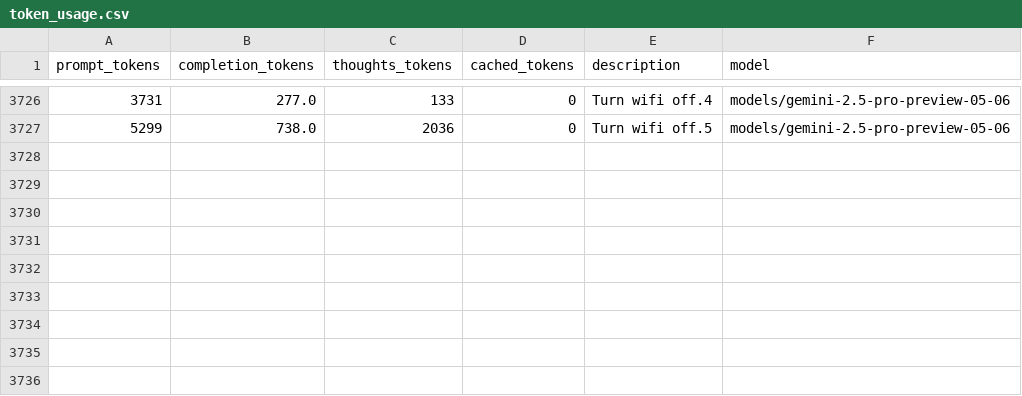
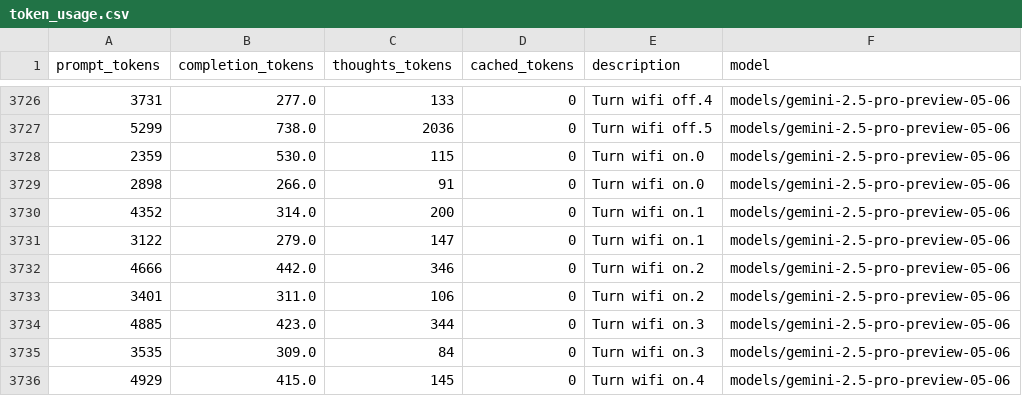
Before and after one commit to LukasHohl/android_world, a CSV file: token_usage.csv, drawn as a sheet; only a part is shown, gaps mark what is left out; the diff names each change by its address in the sheet, - before the commit and + after, or states it on an @@ line.

```diff
--- a/token_usage.csv
+++ b/token_usage.csv
+row 3728: 2359 | 530.0 | 115 | 0 | Turn wifi on.0 | models/gemini-2.5-pro-preview-05-06
+row 3729: 2898 | 266.0 | 91 | 0 | Turn wifi on.0 | models/gemini-2.5-pro-preview-05-06
+row 3730: 4352 | 314.0 | 200 | 0 | Turn wifi on.1 | models/gemini-2.5-pro-preview-05-06
+row 3731: 3122 | 279.0 | 147 | 0 | Turn wifi on.1 | models/gemini-2.5-pro-preview-05-06
+row 3732: 4666 | 442.0 | 346 | 0 | Turn wifi on.2 | models/gemini-2.5-pro-preview-05-06
+row 3733: 3401 | 311.0 | 106 | 0 | Turn wifi on.2 | models/gemini-2.5-pro-preview-05-06
+row 3734: 4885 | 423.0 | 344 | 0 | Turn wifi on.3 | models/gemini-2.5-pro-preview-05-06
+row 3735: 3535 | 309.0 | 84 | 0 | Turn wifi on.3 | models/gemini-2.5-pro-preview-05-06
+row 3736: 4929 | 415.0 | 145 | 0 | Turn wifi on.4 | models/gemini-2.5-pro-preview-05-06
```
Also changed, not shown: 20 other files.
